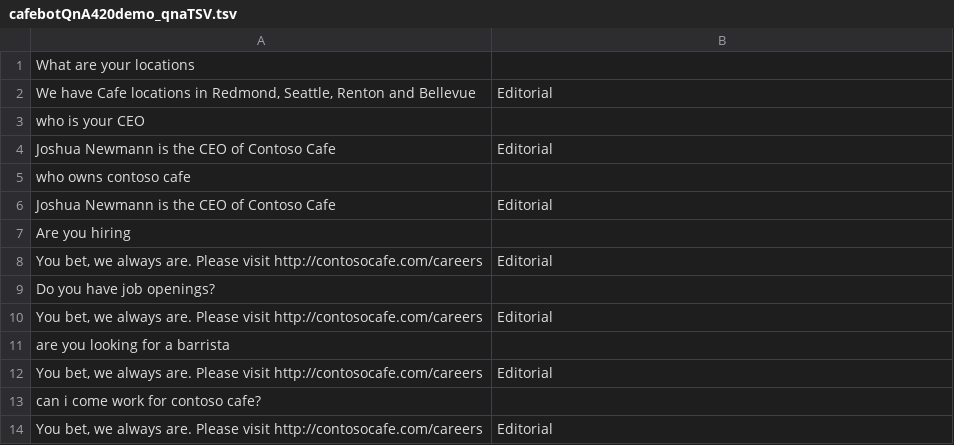
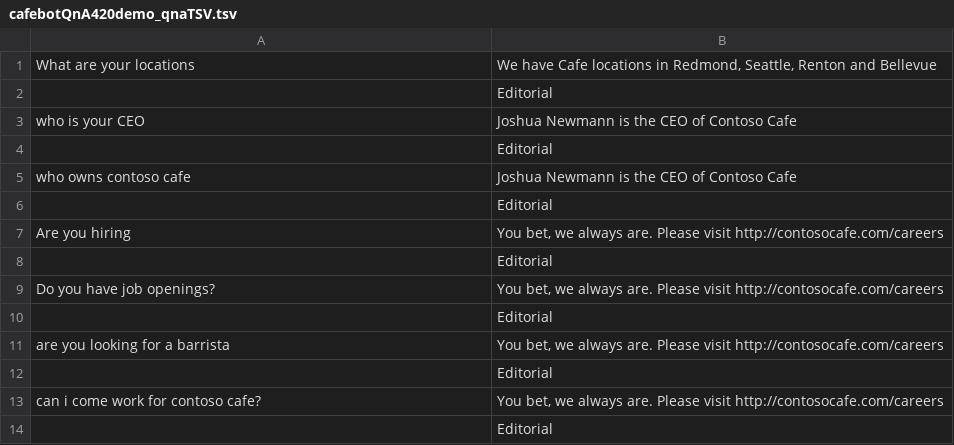
Before and after one commit to vishwacsena/BotBuilder-samples, a TSV file: Samples/CafeBotDotNet _ 2 _ LUIS/CafeBotDotNet/Assets/LU/models/cafebotQnA420demo_qnaTSV.tsv, drawn as a sheet.

```diff
--- a/Samples/CafeBotDotNet _ 2 _ LUIS/CafeBotDotNet/Assets/LU/models/cafebotQnA420demo_qnaTSV.tsv
+++ b/Samples/CafeBotDotNet _ 2 _ LUIS/CafeBotDotNet/Assets/LU/models/cafebotQnA420demo_qnaTSV.tsv
@@ -1,14 +1,14 @@
-What are your locations	
-We have Cafe locations in Redmond, Seattle, Renton and Bellevue	 Editorial
-who is your CEO	
-Joshua Newmann is the CEO of Contoso Cafe	 Editorial
-who owns contoso cafe	
-Joshua Newmann is the CEO of Contoso Cafe	 Editorial
-Are you hiring	
-You bet, we always are. Please visit http://contosocafe.com/careers	 Editorial
-Do you have job openings?	
-You bet, we always are. Please visit http://contosocafe.com/careers	 Editorial
-are you looking for a barrista	
-You bet, we always are. Please visit http://contosocafe.com/careers	 Editorial
-can i come work for contoso cafe?	
-You bet, we always are. Please visit http://contosocafe.com/careers	 Editorial
+What are your locations	We have Cafe locations in Redmond, Seattle, Renton and Bellevue
+	 Editorial
+who is your CEO	Joshua Newmann is the CEO of Contoso Cafe
+	 Editorial
+who owns contoso cafe	Joshua Newmann is the CEO of Contoso Cafe
+	 Editorial
+Are you hiring	You bet, we always are. Please visit http://contosocafe.com/careers
+	 Editorial
+Do you have job openings?	You bet, we always are. Please visit http://contosocafe.com/careers
+	 Editorial
+are you looking for a barrista	You bet, we always are. Please visit http://contosocafe.com/careers
+	 Editorial
+can i come work for contoso cafe?	You bet, we always are. Please visit http://contosocafe.com/careers
+	 Editorial
```
Also changed, not shown: 9 other files.
